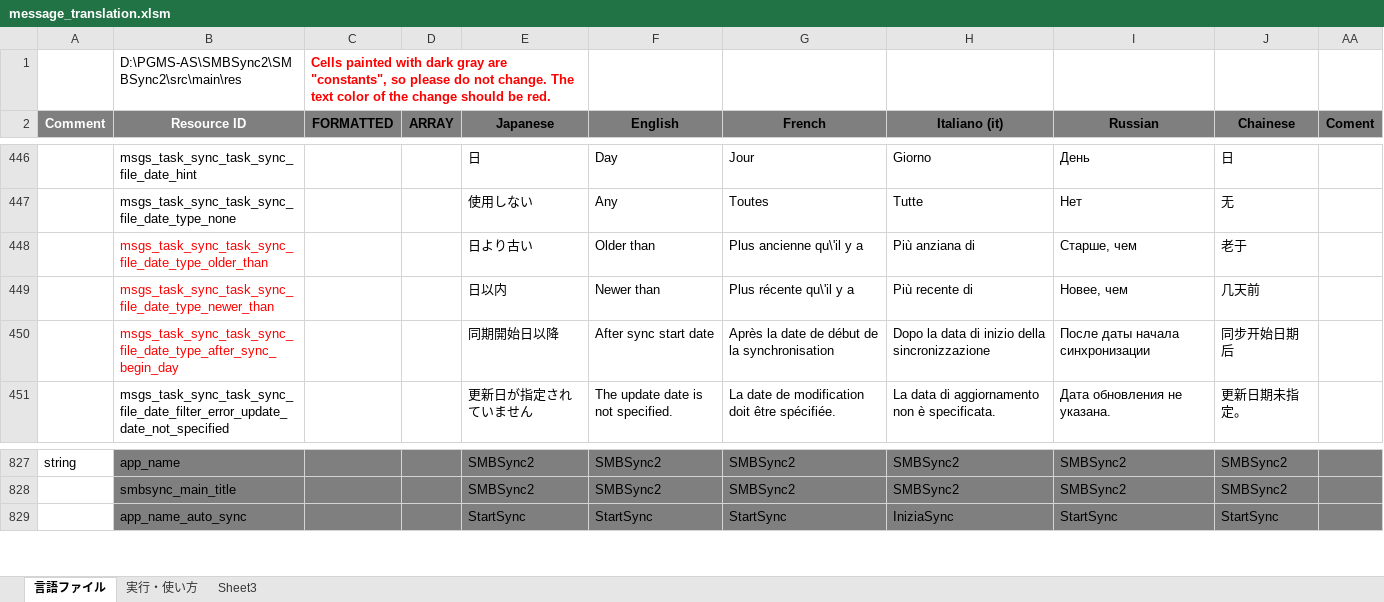
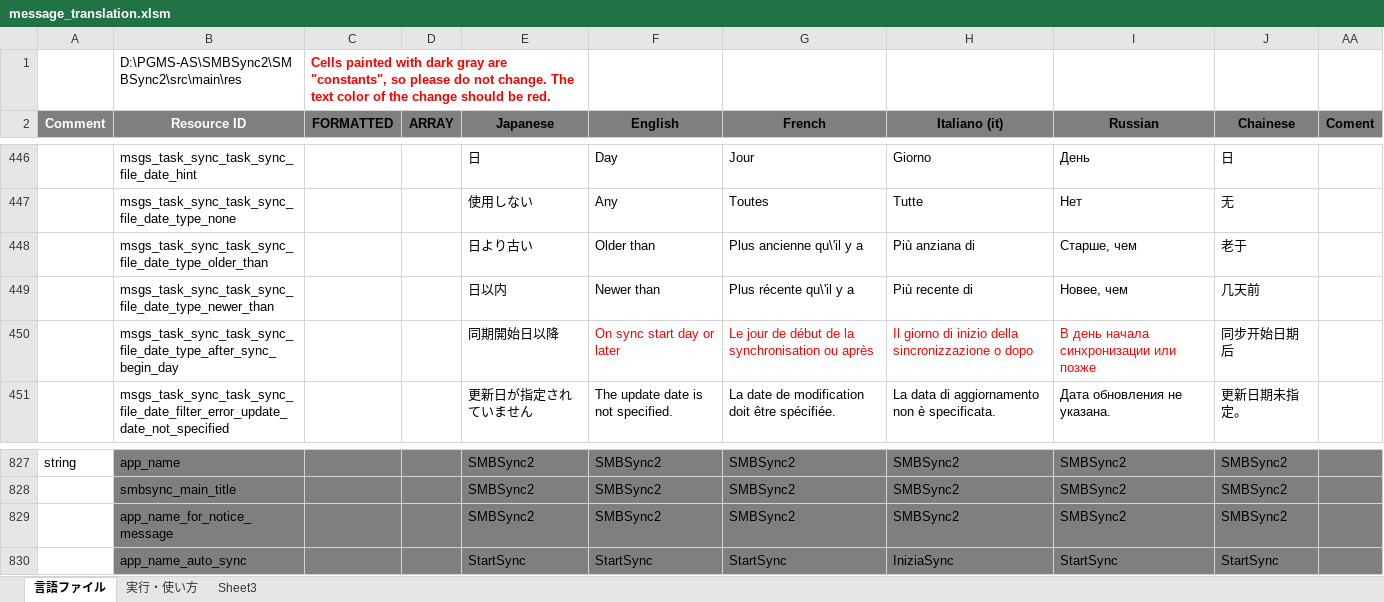
Before and after one commit to PhilZ-cwm6/SMBSync2, an Excel workbook: message_translation.xlsm, sheet 言語ファイル, drawn as a sheet; only a part is shown, gaps mark what is left out; values as stored, in another font and other column widths than the file's, no borders; charts and pictures not drawn; the diff names each change by its address in the sheet, - before the commit and + after, or states it on an @@ line.

Commit message:
Translation

```diff
--- a/message_translation.xlsm (sheet 言語ファイル)
+++ b/message_translation.xlsm (sheet 言語ファイル)
-B448:B450 text colour: #FF0000
+B448:B450 text colour: black
-F450 (English): After sync start date
+F450 (English): On sync start day or later
-F450:I450 text colour: black
+F450:I450 text colour: #FF0000
-G450 (French): Après la date de début de la synchronisation
+G450 (French): Le jour de début de la synchronisation ou après
-H450 (Italiano (it)): Dopo la data di inizio della sincronizzazione
+H450 (Italiano (it)): Il giorno di inizio della sincronizzazione o dopo
-I450 (Russian): После даты начала синхронизации
+I450 (Russian): В день начала синхронизации или позже
+row 829:  | app_name_for_notice_message |  |  | SMBSync2 | SMBSync2 | SMBSync2 | SMBSync2 | SMBSync2 | SMBSync2
```
Also changed, not shown: hidden cells, charts or pictures, 4 other files.
